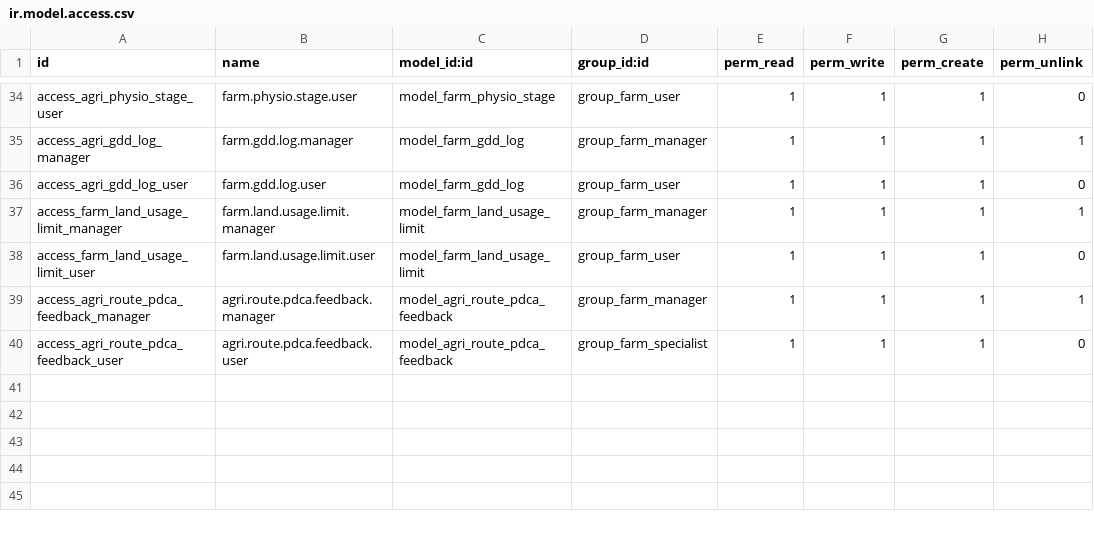
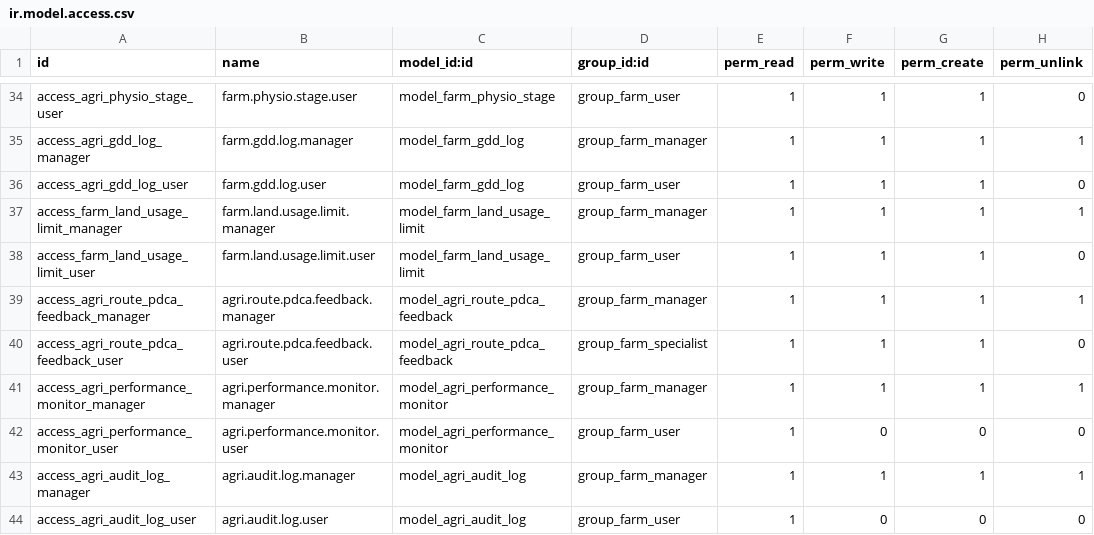
Before and after one commit to jeffery9/odoo-farm, a CSV file: farm_core/security/ir.model.access.csv, drawn as a sheet; only a part is shown, gaps mark what is left out.

Commit message:
feat(core): implement Odoo 19 performance and security enhancements across industries [US-TECH-06]

```diff
--- a/farm_core/security/ir.model.access.csv
+++ b/farm_core/security/ir.model.access.csv
@@ -40 +40,5 @@ access_agri_route_pdca_feedback_manager,agri.route.pdca.feedback.manager,model_a
 access_agri_route_pdca_feedback_user,agri.route.pdca.feedback.user,model_agri_route_pdca_feedback,group_farm_specialist,1,1,1,0
+access_agri_performance_monitor_manager,agri.performance.monitor.manager,model_agri_performance_monitor,group_farm_manager,1,1,1,1
+access_agri_performance_monitor_user,agri.performance.monitor.user,model_agri_performance_monitor,group_farm_user,1,0,0,0
+access_agri_audit_log_manager,agri.audit.log.manager,model_agri_audit_log,group_farm_manager,1,1,1,1
+access_agri_audit_log_user,agri.audit.log.user,model_agri_audit_log,group_farm_user,1,0,0,0
```
Also changed, not shown: 19 other files.
